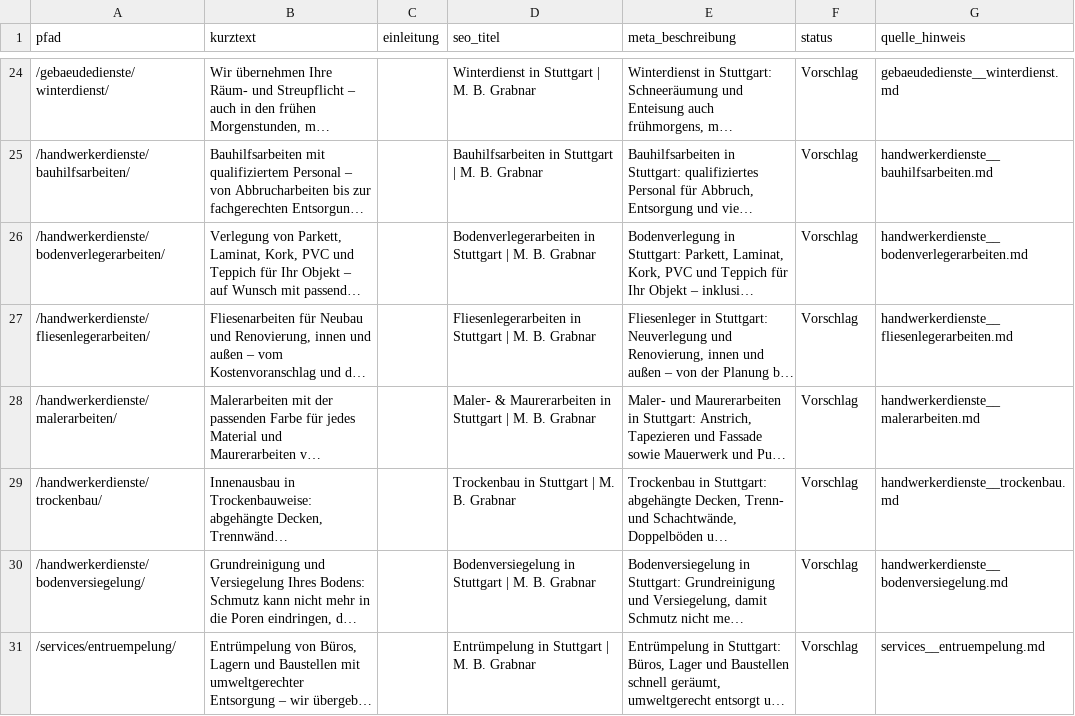
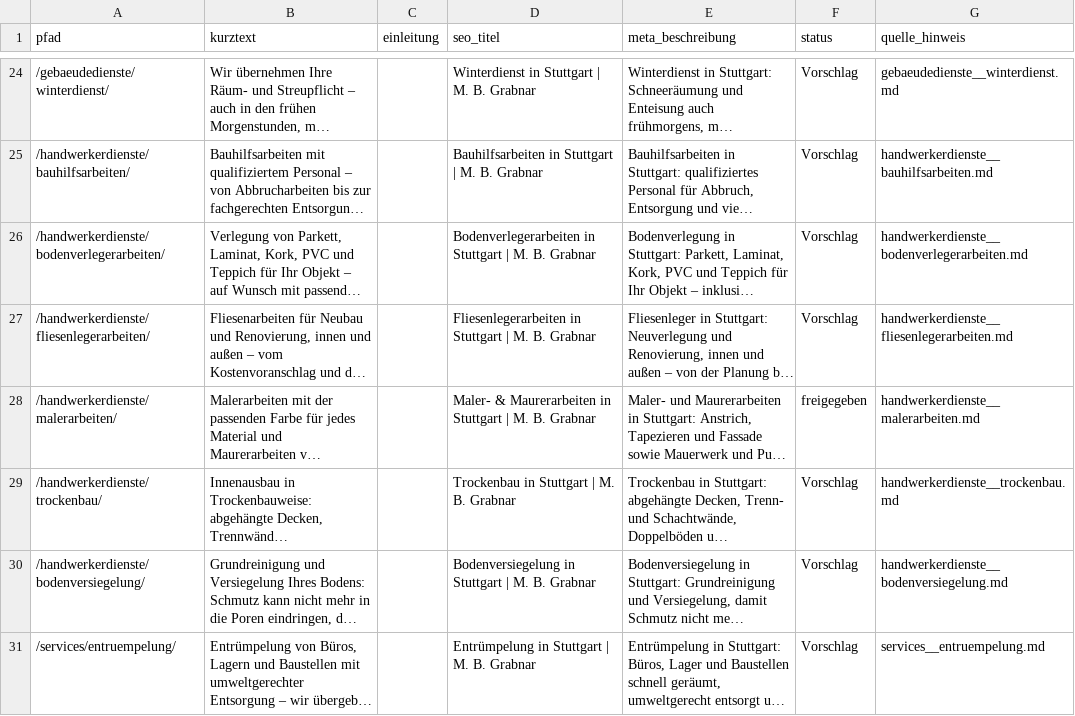
Before and after one commit to fmbecker/grabnar_relaunch, a CSV file: docs/content-overrides.csv, drawn as a sheet; only a part is shown, gaps mark what is left out; long unchanged cells end in …; the diff names each change by its address in the sheet, - before the commit and + after, or states it on an @@ line.

```diff
--- a/docs/content-overrides.csv
+++ b/docs/content-overrides.csv
-F28 (status): Vorschlag
+F28 (status): freigegeben
```
Also changed, not shown: 2 other files.
